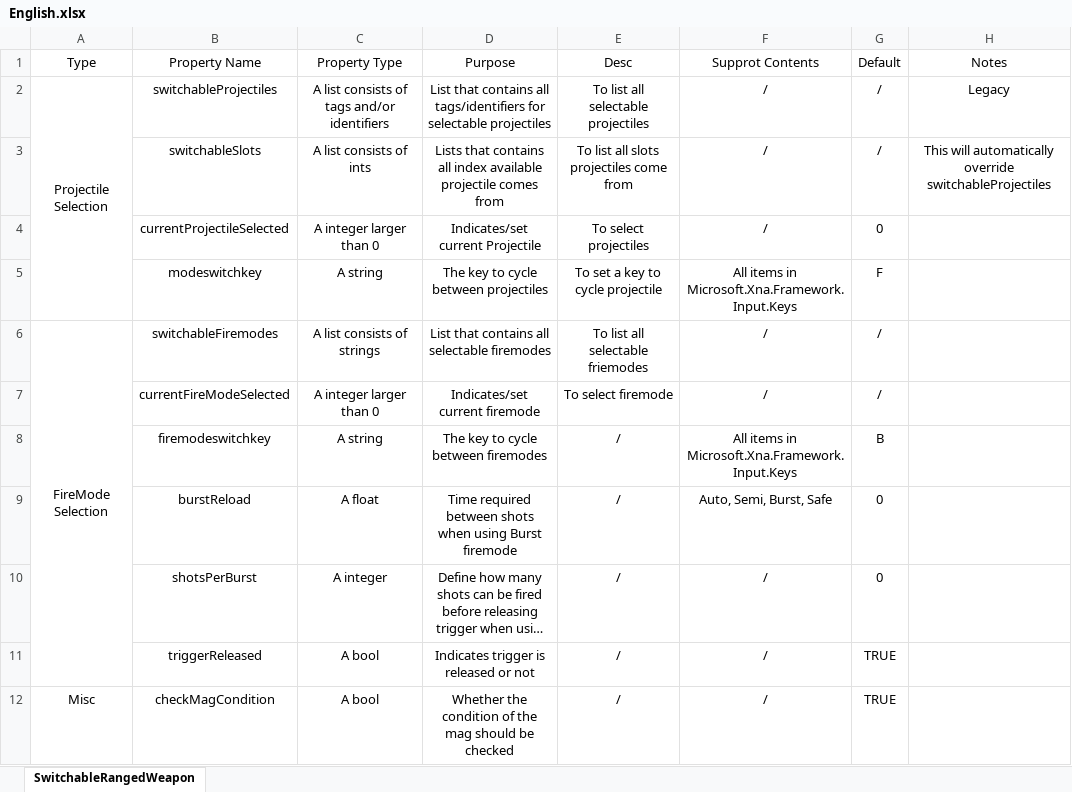
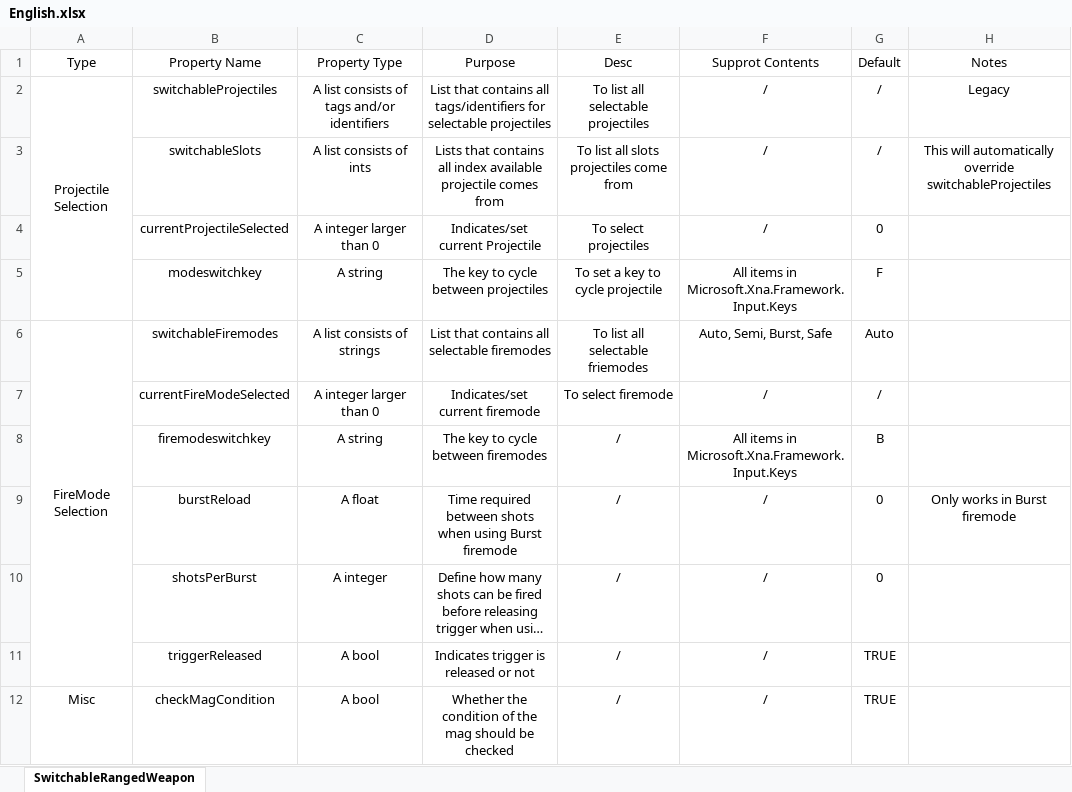
Before and after one commit to NotAlwaysTrue/Vanilla-Components-Expanded, an Excel workbook: English.xlsx, sheet SwitchableRangedWeapon, drawn as a sheet; long unchanged cells end in …; values as stored, in another font and other column widths than the file's, no borders; the diff names each change by its address in the sheet, - before the commit and + after, or states it on an @@ line.

```diff
--- a/English.xlsx (sheet SwitchableRangedWeapon)
+++ b/English.xlsx (sheet SwitchableRangedWeapon)
-F6 (Supprot Contents): /
+F6 (Supprot Contents): Auto, Semi, Burst, Safe
-G6 (Default): /
+G6 (Default): Auto
-F9 (Supprot Contents): Auto, Semi, Burst, Safe
+F9 (Supprot Contents): /
-H9 (Notes): (empty)
+H9 (Notes): Only works in Burst firemode
```
Also changed, not shown: Chinese.xlsx.
